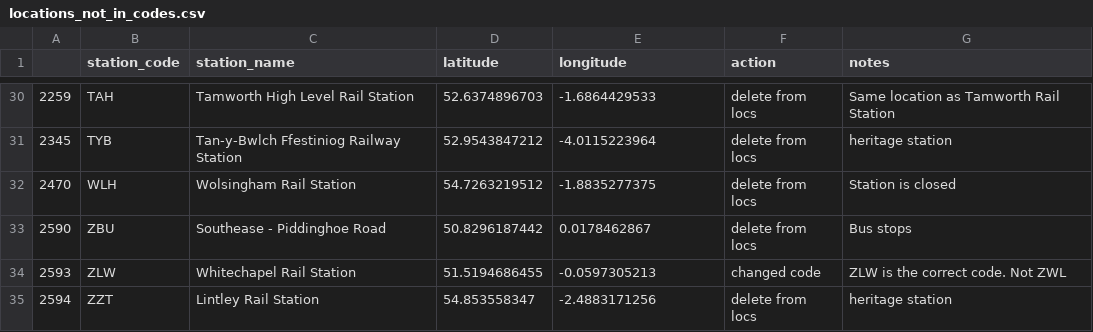
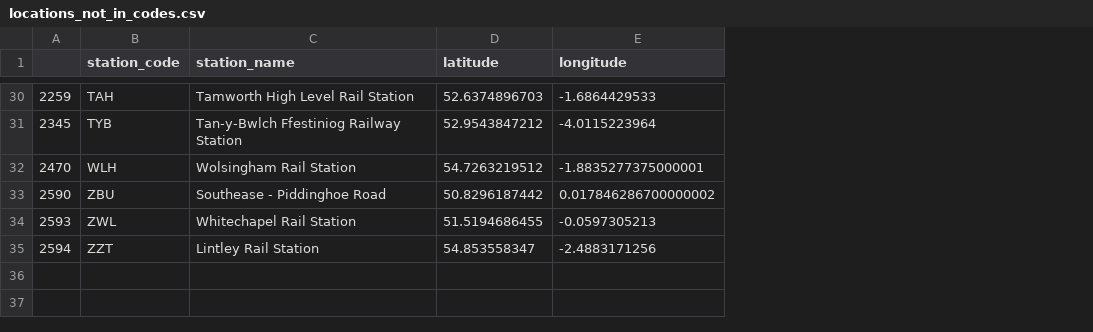
Before and after one commit to ONSdigital/SDG_11.2.1, a CSV file: locations_not_in_codes.csv, drawn as a sheet; only a part is shown, gaps mark what is left out; the diff covers the shown part only; the diff names each change by its address in the sheet, - before the commit and + after, or states it on an @@ line.

```diff
--- a/locations_not_in_codes.csv
+++ b/locations_not_in_codes.csv
-column F (action), rows 30-35: delete from locs | delete from locs | delete from locs | delete from locs | changed code | delete from locs
-column G (notes), rows 30-35: Same location as Tamworth Rail Station | heritage station | Station is closed | Bus stops | ZLW is the correct code. Not ZWL | heritage station
-E32 (longitude): -1.8835277375
+E32 (longitude): -1.8835277375000001
-E33 (longitude): 0.0178462867
+E33 (longitude): 0.017846286700000002
-B34 (station_code): ZLW
+B34 (station_code): ZWL
```
Also changed, not shown: 13 edited cells elsewhere in this file, corrections_locations_not_in_codes.csv, stations_not_in_locations.csv.
